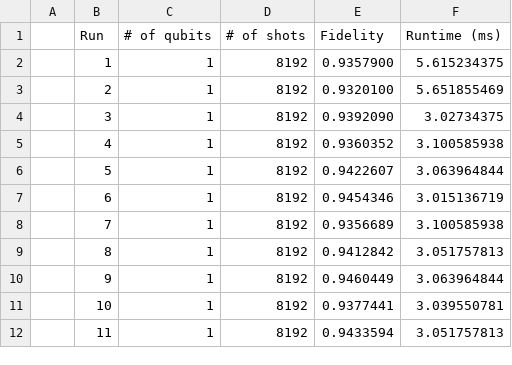
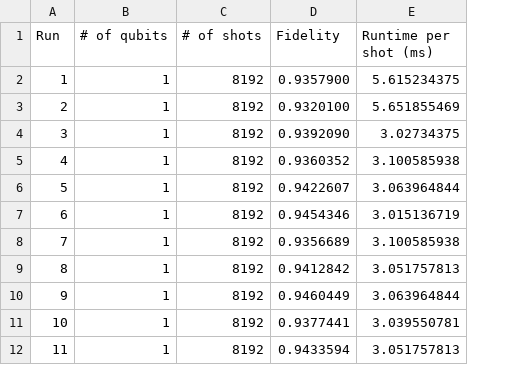
Before and after one commit to HPQC-LABS/Paper_DeutschJosza_on_IBMQ, a TSV file: london.tsv, drawn as a sheet; only a part is shown; removed rows and columns are numbered as before the commit, all else as after; the diff names each change by its address in the sheet, - before the commit and + after, or states it on an @@ line.

```diff
--- a/london.tsv
+++ b/london.tsv
-column A, empty
-E1: Runtime (ms)
+E1: Runtime per shot (ms)
```
Also changed, not shown: burlington.tsv, essex.tsv, 3 other files.
